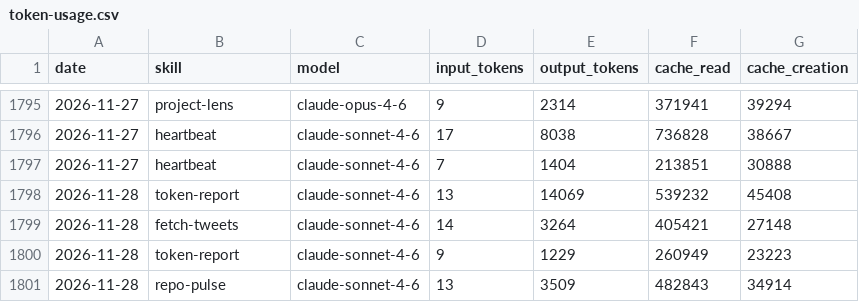
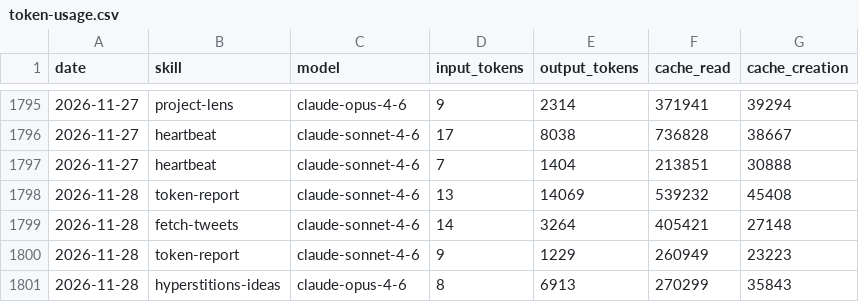
Before and after one commit to AITOBIAS04/CHORUS, a CSV file: memory/token-usage.csv, drawn as a sheet; only a part is shown, gaps mark what is left out.

Commit message:
chore(hyperstitions-ideas): auto-commit 2026-11-28

```diff
--- a/memory/token-usage.csv
+++ b/memory/token-usage.csv
@@ -1800,2 +1800,2 @@ date,skill,model,input_tokens,output_tokens,cache_read,cache_creation
 2026-11-28,token-report,claude-sonnet-4-6,9,1229,260949,23223
-2026-11-28,repo-pulse,claude-sonnet-4-6,13,3509,482843,34914
+2026-11-28,hyperstitions-ideas,claude-opus-4-6,8,6913,270299,35843
```
Also changed, not shown: 3 other files.
